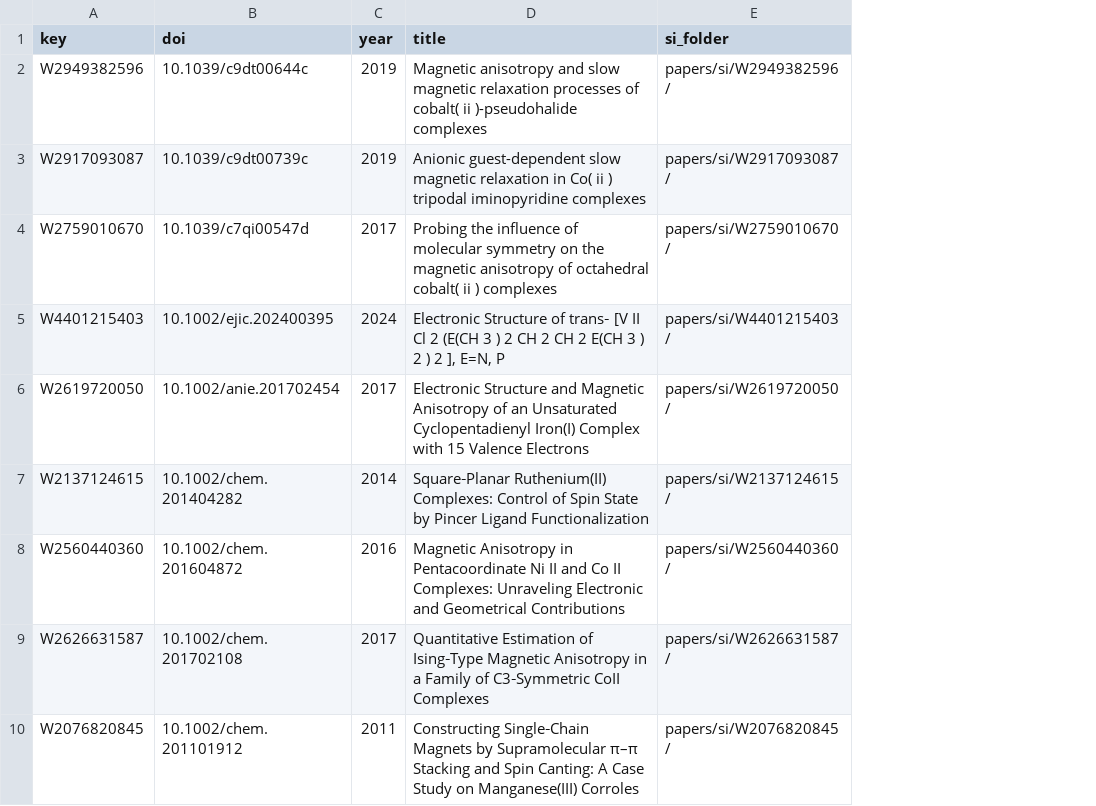
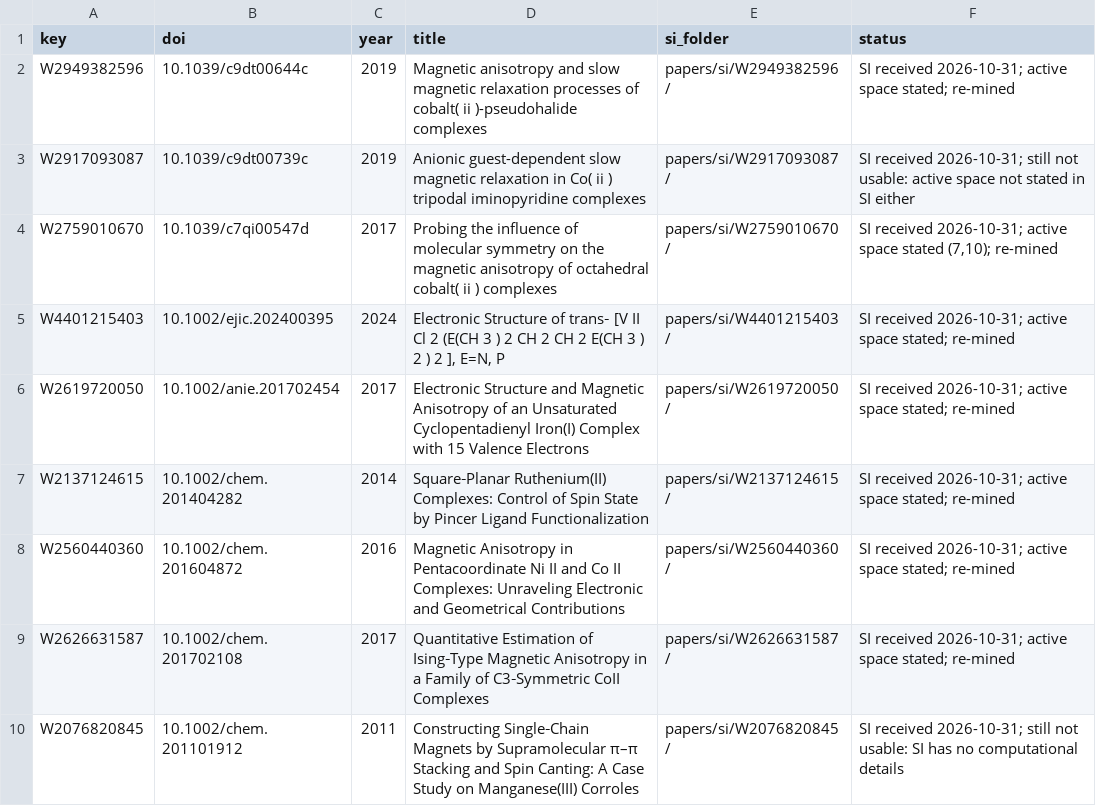
Before and after one commit to victorchanglee/aimdb, a CSV file: logs/missing_si_r002.csv, drawn as a sheet; the diff names each change by its address in the sheet, - before the commit and + after, or states it on an @@ line.

```diff
--- a/logs/missing_si_r002.csv
+++ b/logs/missing_si_r002.csv
+column F (status), rows 2-10: SI received 2026-10-31; active space stated; re-mined | SI received 2026-10-31; still not usable: active space not stated in SI either | SI received 2026-10-31; active space stated (7,10); re-mined | SI received 2026-10-31; active space stated; re-mined | SI received 2026-10-31; active space stated; re-mined | SI received 2026-10-31; active space stated; re-mined | SI received 2026-10-31; active space stated; re-mined | SI received 2026-10-31; active space stated; re-mined | SI received 2026-10-31; still not usable: SI has no computational details
```
Also changed, not shown: logs/benchmark_status.csv, 6 other files.
